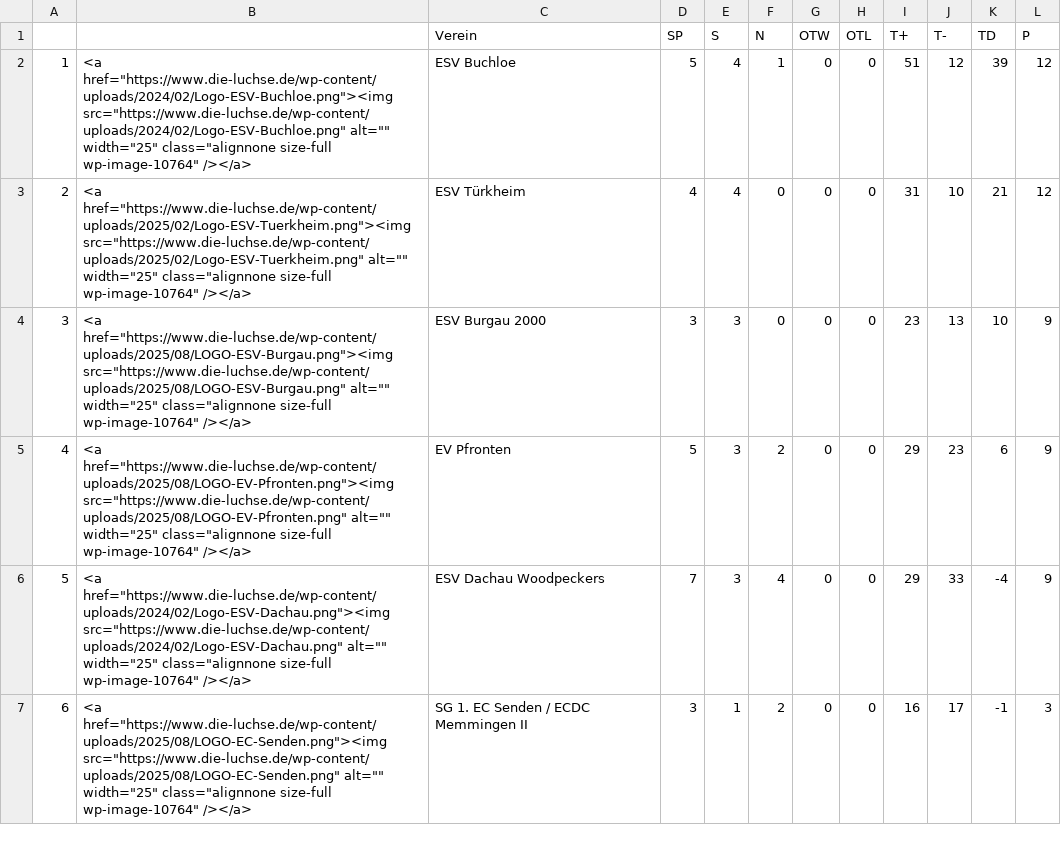
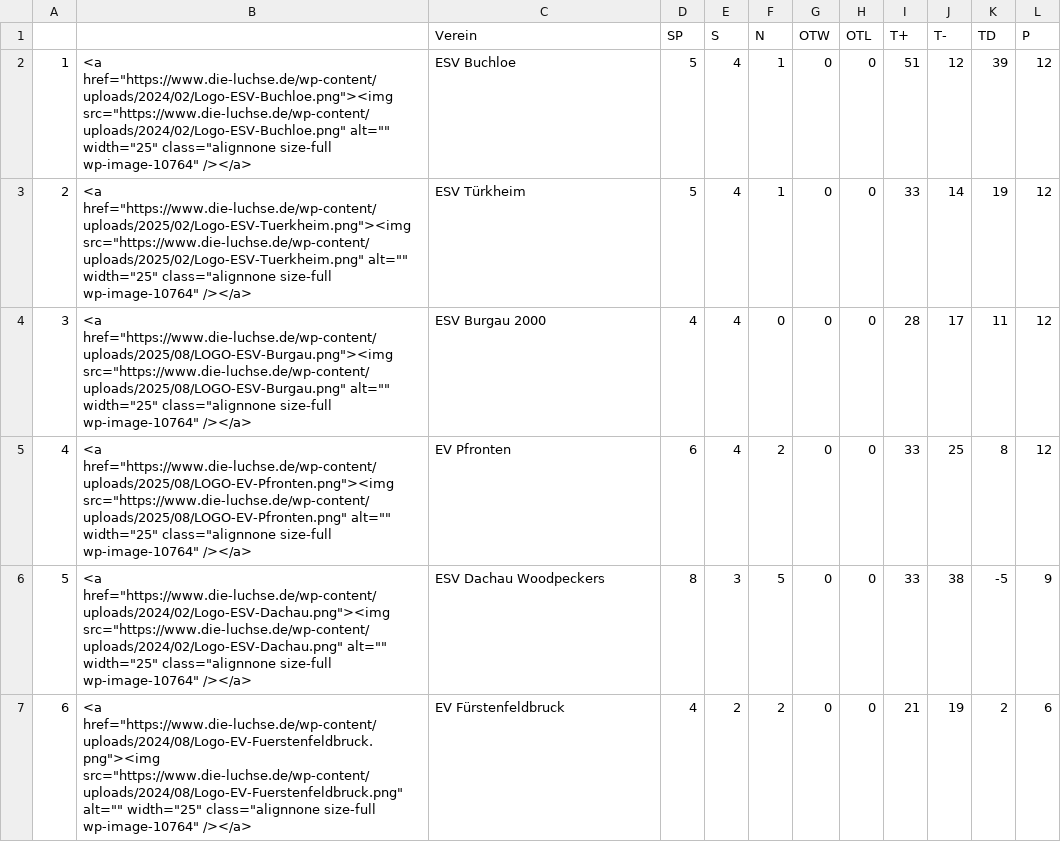
Before and after one commit to lpkiemes/mek-autotabelle, a CSV file: tabelle_U13.csv, drawn as a sheet; only a part is shown; the diff covers the shown part only.

```diff
--- a/tabelle_U13.csv
+++ b/tabelle_U13.csv
@@ -2,6 +2,6 @@
 1,"<a href=""https://www.die-luchse.de/wp-content/uploads/2024/02/Logo-ESV-Buchloe.png""><img src=""https://www.die-luchse.de/wp-content/uploads/2024/02/Logo-ESV-Buchloe.png"" alt="""" width=""25"" class=""alignnone size-full wp-image-10764"" /></a>",ESV Buchloe,5,4,1,0,0,51,12,39,12
-2,"<a href=""https://www.die-luchse.de/wp-content/uploads/2025/02/Logo-ESV-Tuerkheim.png""><img src=""https://www.die-luchse.de/wp-content/uploads/2025/02/Logo-ESV-Tuerkheim.png"" alt="""" width=""25"" class=""alignnone size-full wp-image-10764"" /></a>",ESV Türkheim,4,4,0,0,0,31,10,21,12
-3,"<a href=""https://www.die-luchse.de/wp-content/uploads/2025/08/LOGO-ESV-Burgau.png""><img src=""https://www.die-luchse.de/wp-content/uploads/2025/08/LOGO-ESV-Burgau.png"" alt="""" width=""25"" class=""alignnone size-full wp-image-10764"" /></a>",ESV Burgau 2000,3,3,0,0,0,23,13,10,9
-4,"<a href=""https://www.die-luchse.de/wp-content/uploads/2025/08/LOGO-EV-Pfronten.png""><img src=""https://www.die-luchse.de/wp-content/uploads/2025/08/LOGO-EV-Pfronten.png"" alt="""" width=""25"" class=""alignnone size-full wp-image-10764"" /></a>",EV Pfronten,5,3,2,0,0,29,23,6,9
-5,"<a href=""https://www.die-luchse.de/wp-content/uploads/2024/02/Logo-ESV-Dachau.png""><img src=""https://www.die-luchse.de/wp-content/uploads/2024/02/Logo-ESV-Dachau.png"" alt="""" width=""25"" class=""alignnone size-full wp-image-10764"" /></a>",ESV Dachau Woodpeckers,7,3,4,0,0,29,33,-4,9
-6,"<a href=""https://www.die-luchse.de/wp-content/uploads/2025/08/LOGO-EC-Senden.png""><img src=""https://www.die-luchse.de/wp-content/uploads/2025/08/LOGO-EC-Senden.png"" alt="""" width=""25"" class=""alignnone size-full wp-image-10764"" /></a>",SG 1. EC Senden / ECDC Memmingen II,3,1,2,0,0,16,17,-1,3
+2,"<a href=""https://www.die-luchse.de/wp-content/uploads/2025/02/Logo-ESV-Tuerkheim.png""><img src=""https://www.die-luchse.de/wp-content/uploads/2025/02/Logo-ESV-Tuerkheim.png"" alt="""" width=""25"" class=""alignnone size-full wp-image-10764"" /></a>",ESV Türkheim,5,4,1,0,0,33,14,19,12
+3,"<a href=""https://www.die-luchse.de/wp-content/uploads/2025/08/LOGO-ESV-Burgau.png""><img src=""https://www.die-luchse.de/wp-content/uploads/2025/08/LOGO-ESV-Burgau.png"" alt="""" width=""25"" class=""alignnone size-full wp-image-10764"" /></a>",ESV Burgau 2000,4,4,0,0,0,28,17,11,12
+4,"<a href=""https://www.die-luchse.de/wp-content/uploads/2025/08/LOGO-EV-Pfronten.png""><img src=""https://www.die-luchse.de/wp-content/uploads/2025/08/LOGO-EV-Pfronten.png"" alt="""" width=""25"" class=""alignnone size-full wp-image-10764"" /></a>",EV Pfronten,6,4,2,0,0,33,25,8,12
+5,"<a href=""https://www.die-luchse.de/wp-content/uploads/2024/02/Logo-ESV-Dachau.png""><img src=""https://www.die-luchse.de/wp-content/uploads/2024/02/Logo-ESV-Dachau.png"" alt="""" width=""25"" class=""alignnone size-full wp-image-10764"" /></a>",ESV Dachau Woodpeckers,8,3,5,0,0,33,38,-5,9
+6,"<a href=""https://www.die-luchse.de/wp-content/uploads/2024/08/Logo-EV-Fuerstenfeldbruck.png""><img src=""https://www.die-luchse.de/wp-content/uploads/2024/08/Logo-EV-Fuerstenfeldbruck.png"" alt="""" width=""25"" class=""alignnone size-full wp-image-10764"" /></a>",EV Fürstenfeldbruck,4,2,2,0,0,21,19,2,6
```
Also changed, not shown: 7 edited cells elsewhere in this file, tabelle.csv, tabelle_U15.csv.
